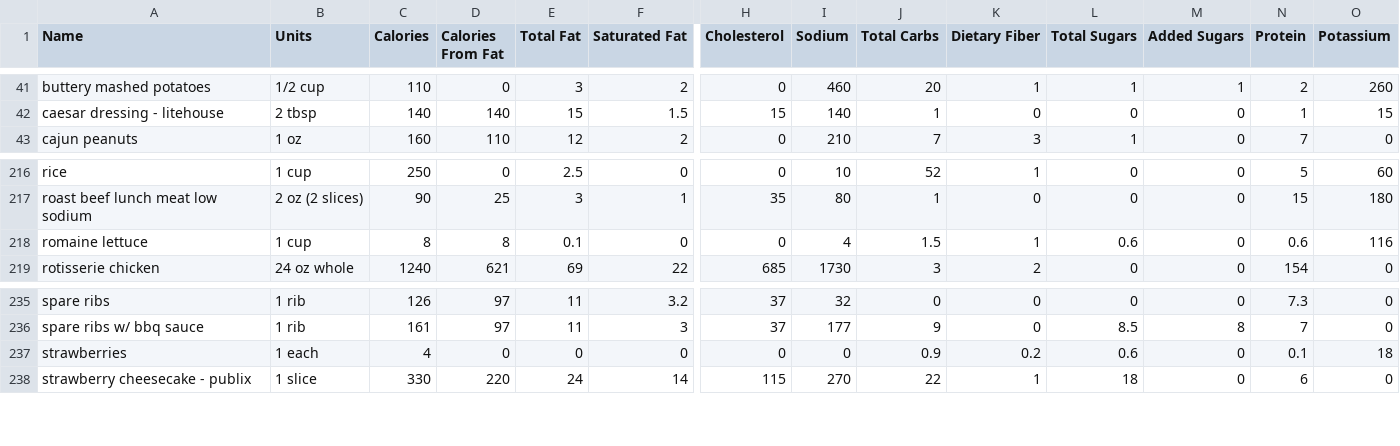
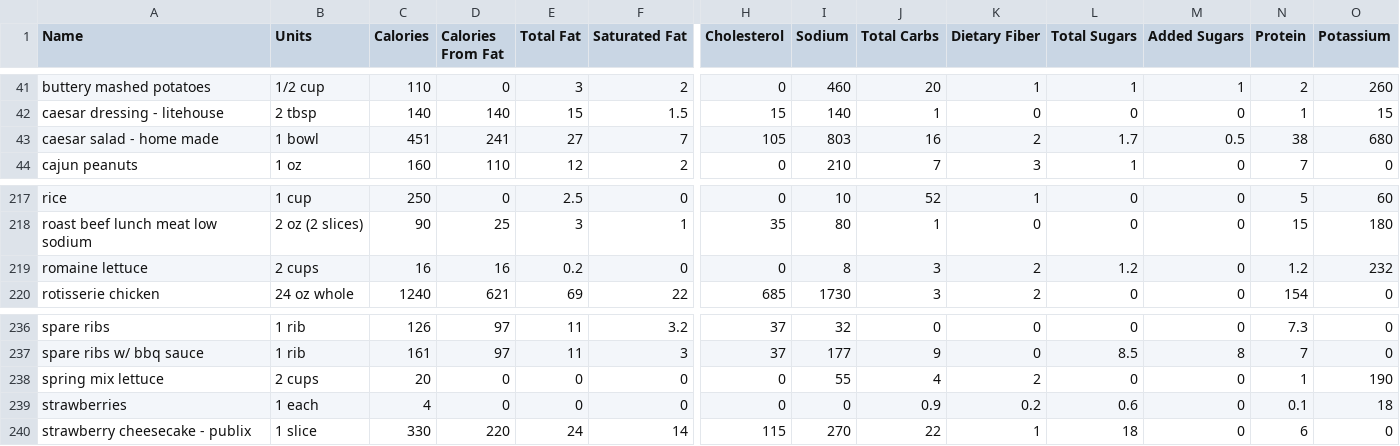
Before and after one commit to imsunburnt/ni-tracker, a CSV file: ingredients.csv, drawn as a sheet; only a part is shown, gaps mark what is left out; addresses are those after the commit; rows hold the shown columns only; the diff names each change by its address in the sheet, - before the commit and + after, or states it on an @@ line.

Commit message:
Update ingredients.csv
updated lettuce

```diff
--- a/ingredients.csv
+++ b/ingredients.csv
+row 43: caesar salad - home made | 1 bowl | 451 | 241 | 27 | 7 | 105 | 803 | 16 | 2 | 1.7 | 0.5 | 38 | 680
-B219 (Units): 1 cup
+B219 (Units): 2 cups
-C219 (Calories): 8
+C219 (Calories): 16
-D219 (Calories From Fat): 8
+D219 (Calories From Fat): 16
-E219 (Total Fat): 0.1
+E219 (Total Fat): 0.2
-I219 (Sodium): 4
+I219 (Sodium): 8
-J219 (Total Carbs): 1.5
+J219 (Total Carbs): 3
-K219 (Dietary Fiber): 1
+K219 (Dietary Fiber): 2
-L219 (Total Sugars): 0.6
+L219 (Total Sugars): 1.2
-N219 (Protein): 0.6
+N219 (Protein): 1.2
-O219 (Potassium): 116
+O219 (Potassium): 232
+row 238: spring mix lettuce | 2 cups | 20 | 0 | 0 | 0 | 0 | 55 | 4 | 2 | 0 | 0 | 1 | 190
```
